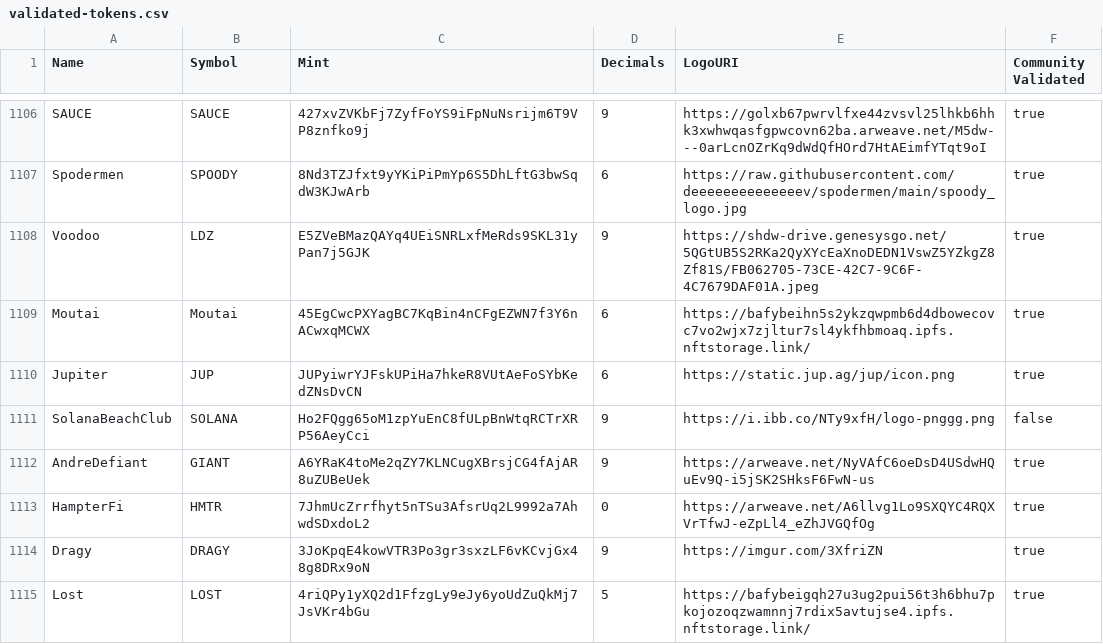
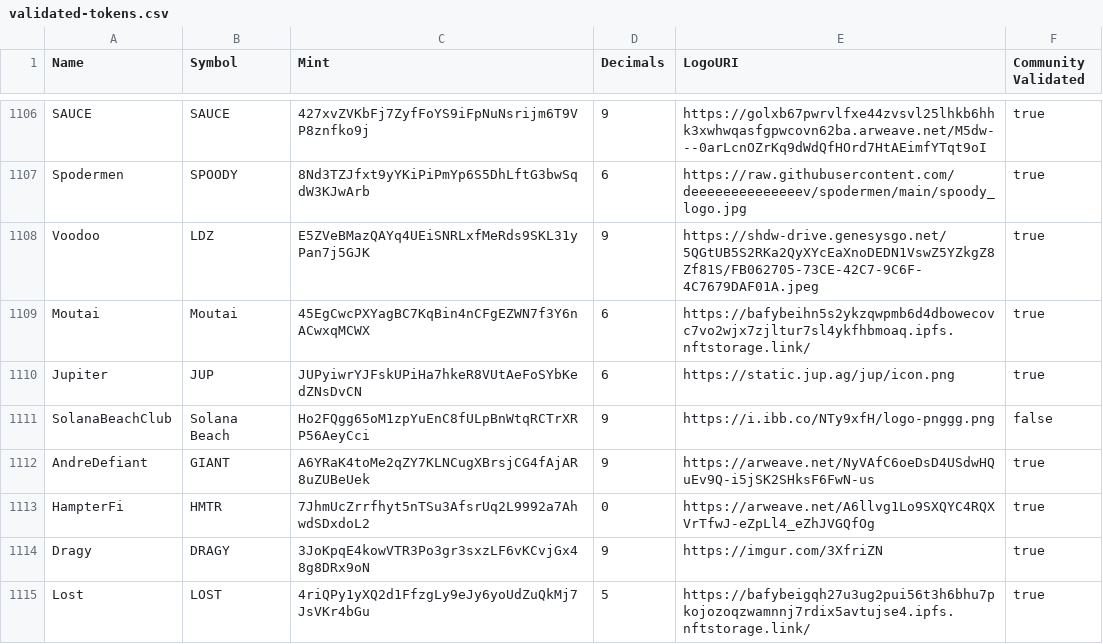
Before and after one commit to jup-ag/token-list, a CSV file: validated-tokens.csv, drawn as a sheet; only a part is shown, gaps mark what is left out.

Commit message:
Update validated-tokens.csv

```diff
--- a/validated-tokens.csv
+++ b/validated-tokens.csv
@@ -1110,3 +1110,3 @@ Moutai,Moutai,45EgCwcPXYagBC7KqBin4nCFgEZWN7f3Y6nACwxqMCWX,6,https://bafybeihn5s
 Jupiter,JUP,JUPyiwrYJFskUPiHa7hkeR8VUtAeFoSYbKedZNsDvCN,6,https://static.jup.ag/jup/icon.png,true
-SolanaBeachClub,SOLANA,Ho2FQgg65oM1zpYuEnC8fULpBnWtqRCTrXRP56AeyCci,9,https://i.ibb.co/NTy9xfH/logo-pnggg.png,false
+SolanaBeachClub,Solana Beach,Ho2FQgg65oM1zpYuEnC8fULpBnWtqRCTrXRP56AeyCci,9,https://i.ibb.co/NTy9xfH/logo-pnggg.png,false
 AndreDefiant,GIANT,A6YRaK4toMe2qZY7KLNCugXBrsjCG4fAjAR8uZUBeUek,9,https://arweave.net/NyVAfC6oeDsD4USdwHQuEv9Q-i5jSK2SHksF6FwN-us,true
```
